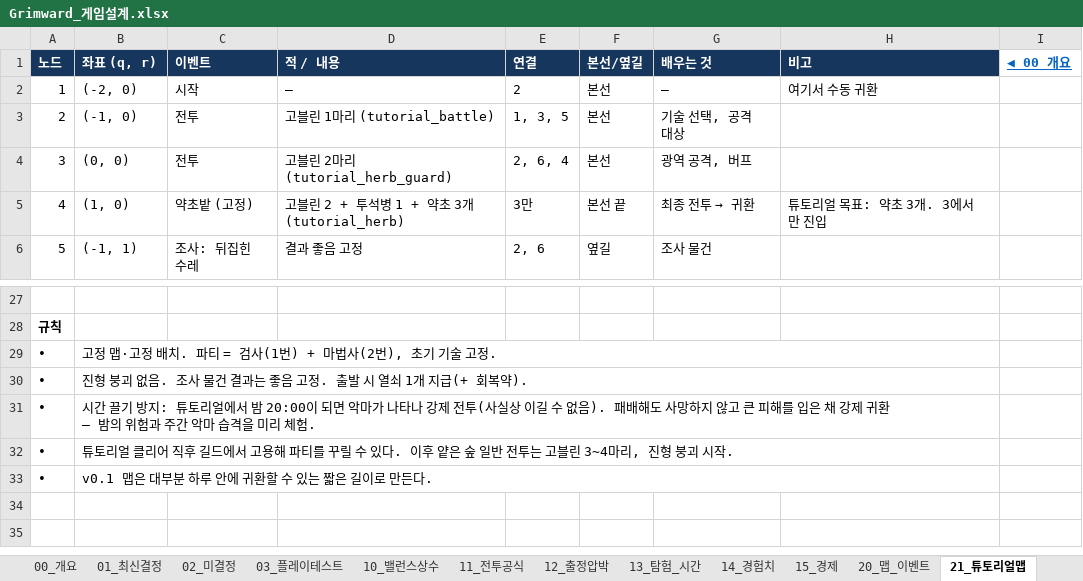
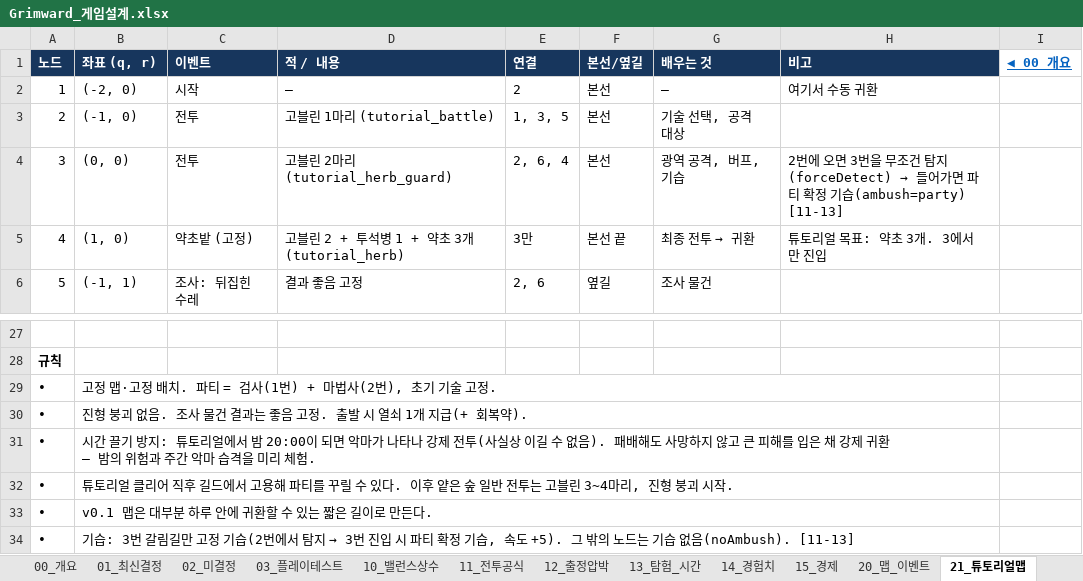
Before and after one commit to chg6115-crypto/Grimward, an Excel workbook: Design/Grimward_게임설계.xlsx, sheet 21_튜토리얼맵, drawn as a sheet; only a part is shown, gaps mark what is left out; values as stored, in another font and other column widths than the file's, no borders; the diff names each change by its address in the sheet, - before the commit and + after, or states it on an @@ line.

Commit message:
M2: night/torch/ambush, night random battles, curio window layout, map node display
- 밤·횃불: 밤 지각 탐지 −20%p, 횃불 +10%p(탐지는 도착 시각 기준으로 수정). 횃불 1개 4시간·최대 12시간 누적, 켜져 있으면 밤 패널티 절반(명중·기습·랜덤 전투)
- 기습: 탐지한 전투는 파티 확정 기습, 미탐지 시 30%−지각×3% + 밤 10%p로 기습당함. 1라운드 속도 +5, 보스·재방문 제외, 시작 시 기습 글자
- 튜토리얼: 맵 fixedDetection·noAmbush, 3번 갈림길만 forceDetect + 고정 기습(노드 ambush)
- 밤 랜덤 전투: 이미 방문한 칸에 밤 재도착 시 20%(횃불 10%), 맵 nightEncounter 편성, 튜토리얼 없음, 여러 칸 이동 중이면 그 칸에서 멈춤, 밤 습격 글자
- 지도 칸 표시: 안 가 본 칸 ?·이름 숨김, 탐지 시 종류(전투/골동품)만, 방문 칸 이름. 칸 간격 3배(Node Scale), 지도 바탕 흙빛 갈색
- 골동품: 적 1번 칸 자리, 무대 이름 표시 제거, 창은 적 2~4번 칸 자리 [조사한다][아이템을 사용한다][지나간다], 아이템 버튼 항상 활성(맞는 아이템 없으면 「아무 일도 일어나지 않았다.」)
- 무대 배경 임시 이미지(Art/Temp/map_forest.png)
- 테스트 추가(총 130개 통과), 엑셀·기획안·개발계획 갱신

```diff
--- a/Design/Grimward_게임설계.xlsx (sheet 21_튜토리얼맵)
+++ b/Design/Grimward_게임설계.xlsx (sheet 21_튜토리얼맵)
-G4 (배우는 것): 광역 공격, 버프
+G4 (배우는 것): 광역 공격, 버프, 기습
@@ H4 (비고): (empty) → 2번에 오면 3번을 무조건 탐지(forceDetect) → 들어가면 파티 확정 기습(ambush=party) [11-13] @@
+row 34: • | 기습: 3번 갈림길만 고정 기습(2번에서 탐지 → 3번 진입 시 파티 확정 기습, 속도 +5). 그 밖의 노드는 기습 없음(noAmbush). [11-13]
```
Also changed, not shown: sheet 10_밸런스상수, sheet 01_최신결정, 45 other files.
